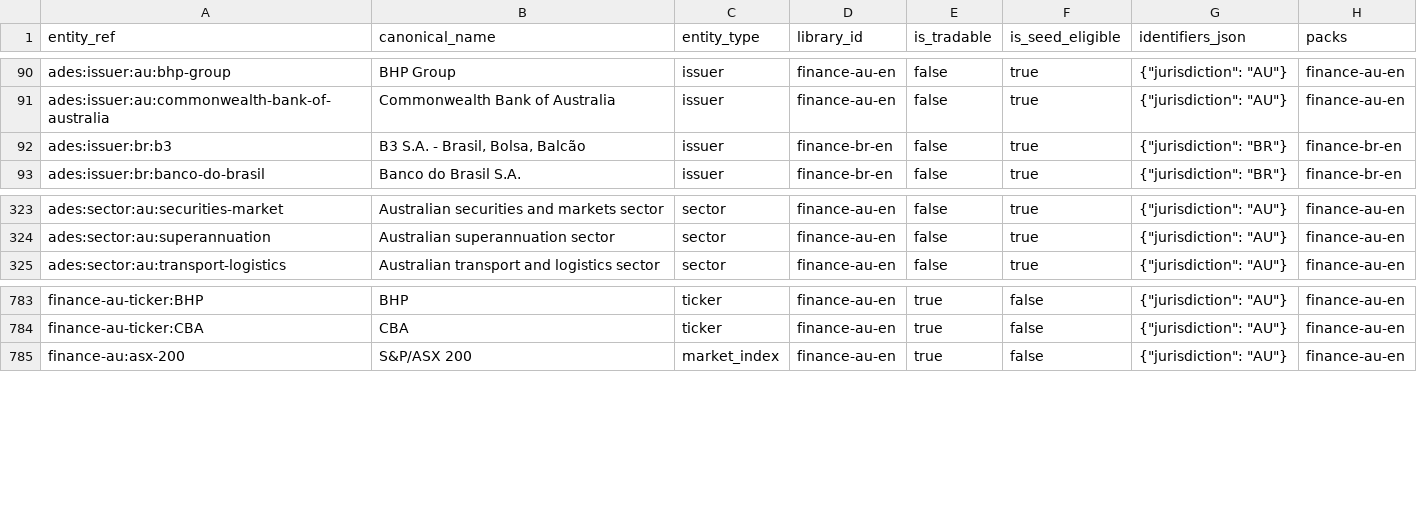
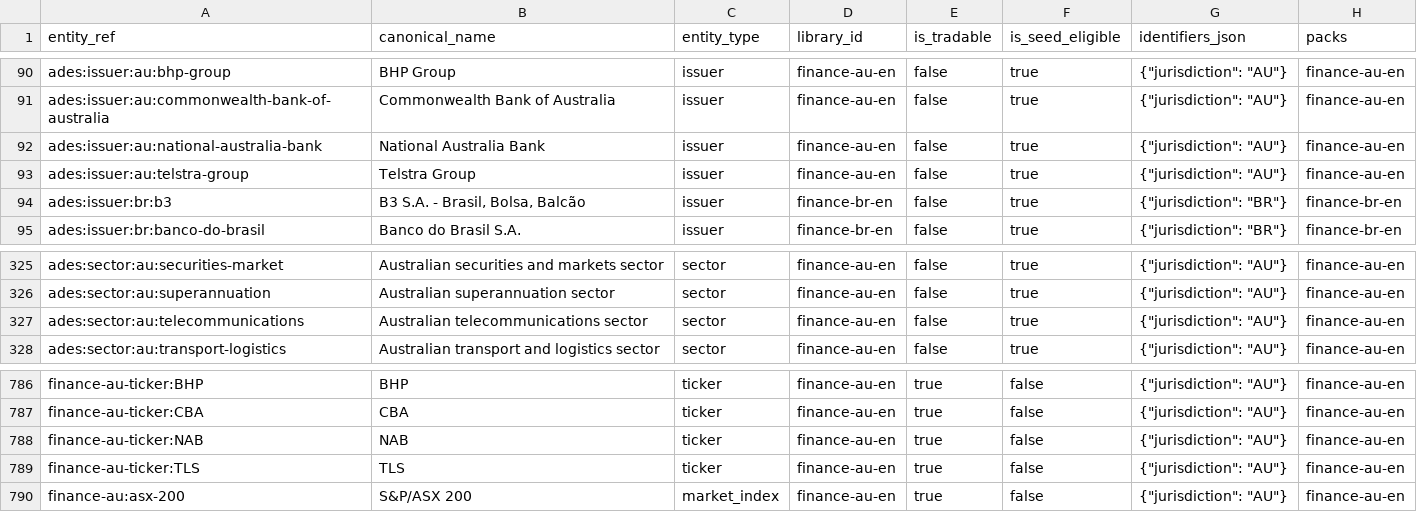
Before and after one commit to bekirdag/ades, a TSV file: src/ades/resources/impact/phase1_starter/impact_nodes.tsv, drawn as a sheet; only a part is shown, gaps mark what is left out.

Commit message:
[NSC-AUTO] NSC-B003: Build Australia source-backed relationship pack.

```diff
--- a/src/ades/resources/impact/phase1_starter/impact_nodes.tsv
+++ b/src/ades/resources/impact/phase1_starter/impact_nodes.tsv
@@ -91,2 +91,4 @@ ades:issuer:au:bhp-group	BHP Group	issuer	finance-au-en	false	true	"{""jurisdict
 ades:issuer:au:commonwealth-bank-of-australia	Commonwealth Bank of Australia	issuer	finance-au-en	false	true	"{""jurisdiction"": ""AU""}"	finance-au-en
+ades:issuer:au:national-australia-bank	National Australia Bank	issuer	finance-au-en	false	true	"{""jurisdiction"": ""AU""}"	finance-au-en
+ades:issuer:au:telstra-group	Telstra Group	issuer	finance-au-en	false	true	"{""jurisdiction"": ""AU""}"	finance-au-en
 ades:issuer:br:b3	B3 S.A. - Brasil, Bolsa, Balcão	issuer	finance-br-en	false	true	"{""jurisdiction"": ""BR""}"	finance-br-en
@@ -324,2 +326,3 @@ ades:sector:au:securities-market	Australian securities and markets sector	sector
 ades:sector:au:superannuation	Australian superannuation sector	sector	finance-au-en	false	true	"{""jurisdiction"": ""AU""}"	finance-au-en
+ades:sector:au:telecommunications	Australian telecommunications sector	sector	finance-au-en	false	true	"{""jurisdiction"": ""AU""}"	finance-au-en
 ades:sector:au:transport-logistics	Australian transport and logistics sector	sector	finance-au-en	false	true	"{""jurisdiction"": ""AU""}"	finance-au-en
@@ -784,2 +787,4 @@ finance-au-ticker:BHP	BHP	ticker	finance-au-en	true	false	"{""jurisdiction"": ""
 finance-au-ticker:CBA	CBA	ticker	finance-au-en	true	false	"{""jurisdiction"": ""AU""}"	finance-au-en
+finance-au-ticker:NAB	NAB	ticker	finance-au-en	true	false	"{""jurisdiction"": ""AU""}"	finance-au-en
+finance-au-ticker:TLS	TLS	ticker	finance-au-en	true	false	"{""jurisdiction"": ""AU""}"	finance-au-en
 finance-au:asx-200	S&P/ASX 200	market_index	finance-au-en	true	false	"{""jurisdiction"": ""AU""}"	finance-au-en
```
Also changed, not shown: 5 other files.
